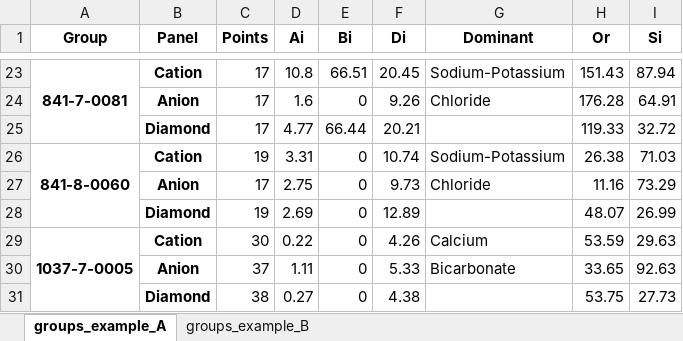
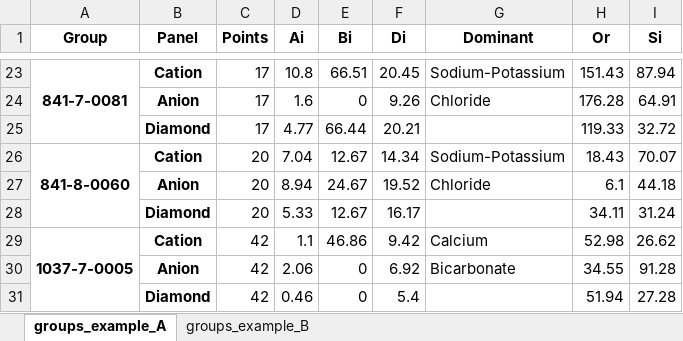
Before and after one commit to cesarhusrod/Q-Facies, an Excel workbook: qfacies_v1/Data/Datagroups_example.xlsx, sheet groups_example_A, drawn as a sheet; only a part is shown, gaps mark what is left out; values as stored, in another font and other column widths than the file's, no borders; removed rows and columns are numbered as before the commit, all else as after; the diff covers the shown part only; the diff names each change by its address in the sheet, - before the commit and + after, or states it on an @@ line.

```diff
--- a/qfacies_v1/Data/Datagroups_example.xlsx (sheet groups_example_A)
+++ b/qfacies_v1/Data/Datagroups_example.xlsx (sheet groups_example_A)
-C26 (Points): 19
+C26 (Points): 20
-D26 (Ai): 3.31
+D26 (Ai): 7.04
-E26 (Bi): 0
+E26 (Bi): 12.67
-F26 (Di): 10.74
+F26 (Di): 14.34
-H26 (Or): 26.38
+H26 (Or): 18.43
-I26 (Si): 71.03
+I26 (Si): 70.07
-row 27:  | Anion | 17 | 2.75 | 0 | 9.73 | Chloride | 11.16 | 73.29
-row 28:  | Diamond | 19 | 2.69 | 0 | 12.89 |  | 48.07 | 26.99
+row 27:  | Anion | 20 | 8.94 | 24.67 | 19.52 | Chloride | 6.1 | 44.18
+row 28:  | Diamond | 20 | 5.33 | 12.67 | 16.17 |  | 34.11 | 31.24
-C29 (Points): 30
+C29 (Points): 42
-D29 (Ai): 0.22
+D29 (Ai): 1.1
-E29 (Bi): 0
+E29 (Bi): 46.86
-F29 (Di): 4.26
+F29 (Di): 9.42
-H29 (Or): 53.59
+H29 (Or): 52.98
-I29 (Si): 29.63
+I29 (Si): 26.62
-row 30:  | Anion | 37 | 1.11 | 0 | 5.33 | Bicarbonate | 33.65 | 92.63
-row 31:  | Diamond | 38 | 0.27 | 0 | 4.38 |  | 53.75 | 27.73
+row 30:  | Anion | 42 | 2.06 | 0 | 6.92 | Bicarbonate | 34.55 | 91.28
+row 31:  | Diamond | 42 | 0.46 | 0 | 5.4 |  | 51.94 | 27.28
```
Also changed, not shown: 2 added rows, 2 removed rows and 12 edited cells elsewhere in this sheet, sheet groups_example_B, 24 other files.
